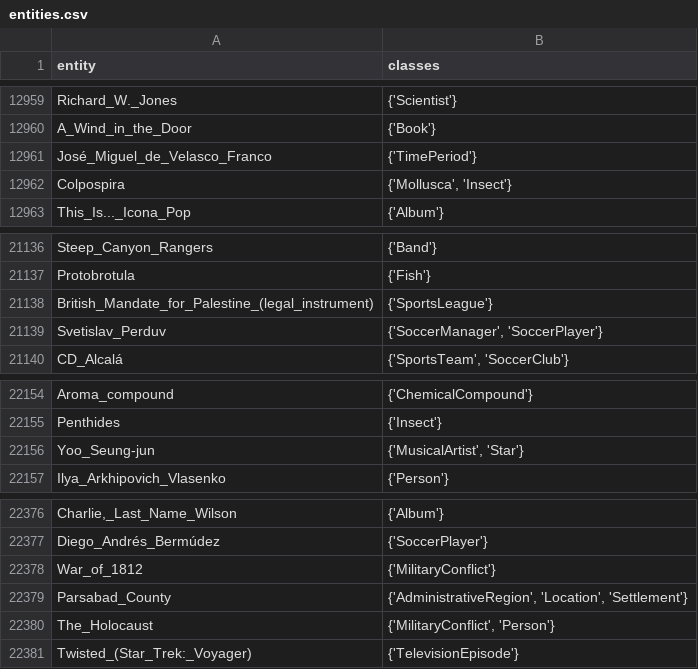
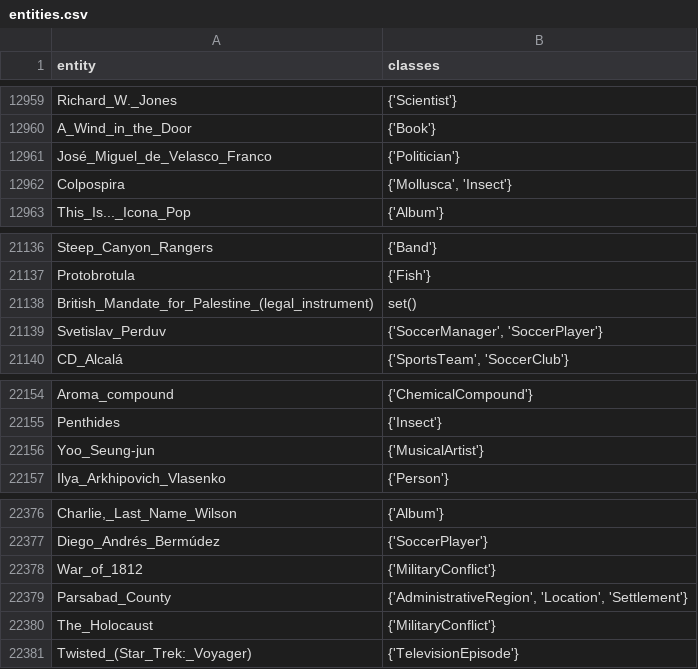
Before and after one commit to rbarile17/kelpie, a CSV file: data/DBpedia50/entities.csv, drawn as a sheet; only a part is shown, gaps mark what is left out; the diff covers the shown part only.

Commit message:
:bug: Fix inconsistencies in entities classes
Manually fix inconsistencies that can not be manually handled through
the disjointness axioms because:
- it is specified only one class for the entity,
  e.g. José_Miguel_de_Velasco_Franco: TimePeriod -> Politician
- the disjointness axiom is not explicit in the DBpedia ontology
  e.g. Yoo_Seung-jun: MusicalArtist, Star -> MusicalArtist

```diff
--- a/data/DBpedia50/entities.csv
+++ b/data/DBpedia50/entities.csv
@@ -12960,3 +12960,3 @@ Richard_W._Jones,{'Scientist'}
 A_Wind_in_the_Door,{'Book'}
-José_Miguel_de_Velasco_Franco,{'TimePeriod'}
+José_Miguel_de_Velasco_Franco,{'Politician'}
 Colpospira,"{'Mollusca', 'Insect'}"
@@ -21137,3 +21137,3 @@ Steep_Canyon_Rangers,{'Band'}
 Protobrotula,{'Fish'}
-British_Mandate_for_Palestine_(legal_instrument),{'SportsLeague'}
+British_Mandate_for_Palestine_(legal_instrument),set()
 Svetislav_Perduv,"{'SoccerManager', 'SoccerPlayer'}"
@@ -22155,3 +22155,3 @@ Aroma_compound,{'ChemicalCompound'}
 Penthides,{'Insect'}
-Yoo_Seung-jun,"{'MusicalArtist', 'Star'}"
+Yoo_Seung-jun,"{'MusicalArtist'}"
 Ilya_Arkhipovich_Vlasenko,{'Person'}
@@ -22379,3 +22379,3 @@ War_of_1812,{'MilitaryConflict'}
 Parsabad_County,"{'AdministrativeRegion', 'Location', 'Settlement'}"
-The_Holocaust,"{'MilitaryConflict', 'Person'}"
+The_Holocaust,"{'MilitaryConflict'}"
 Twisted_(Star_Trek:_Voyager),{'TelevisionEpisode'}
```
Also changed, not shown: 5 edited cells elsewhere in this file.
